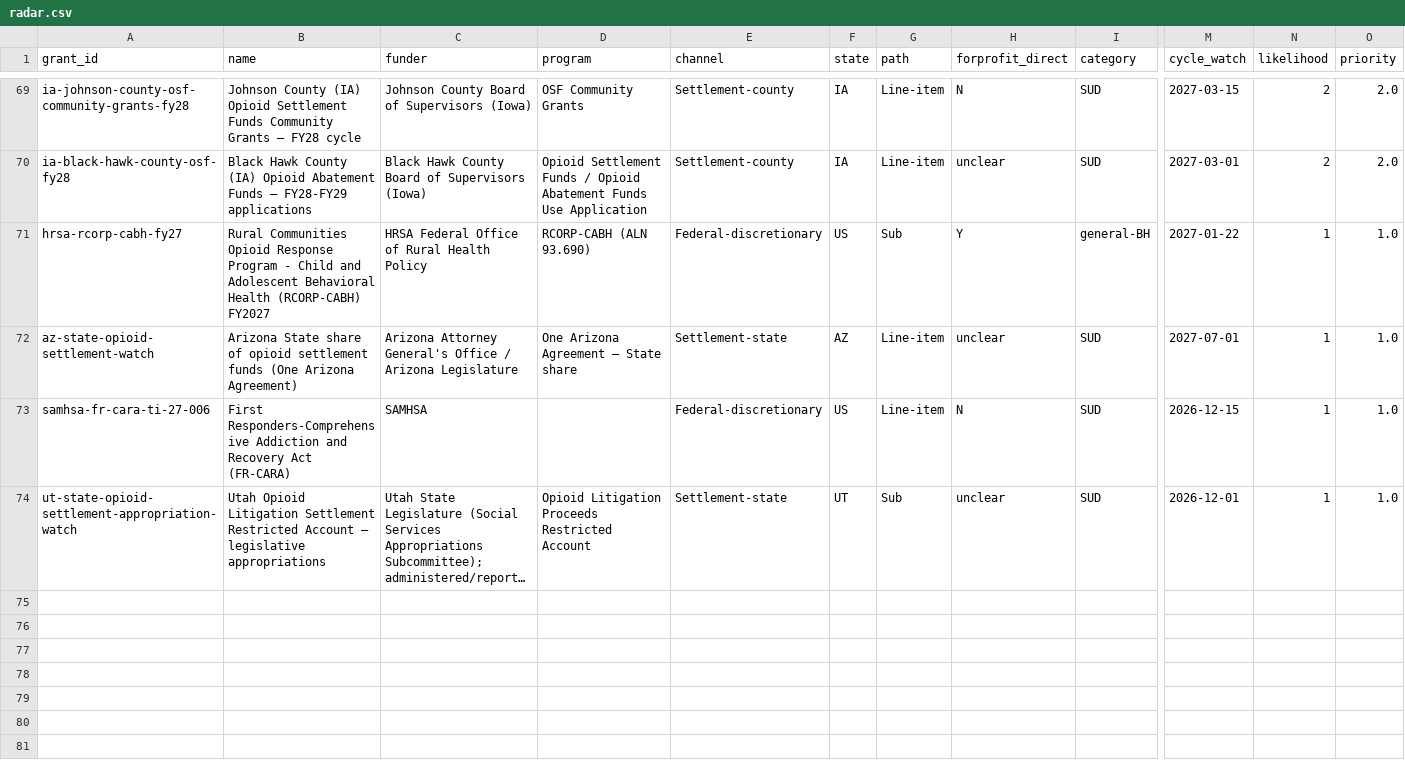
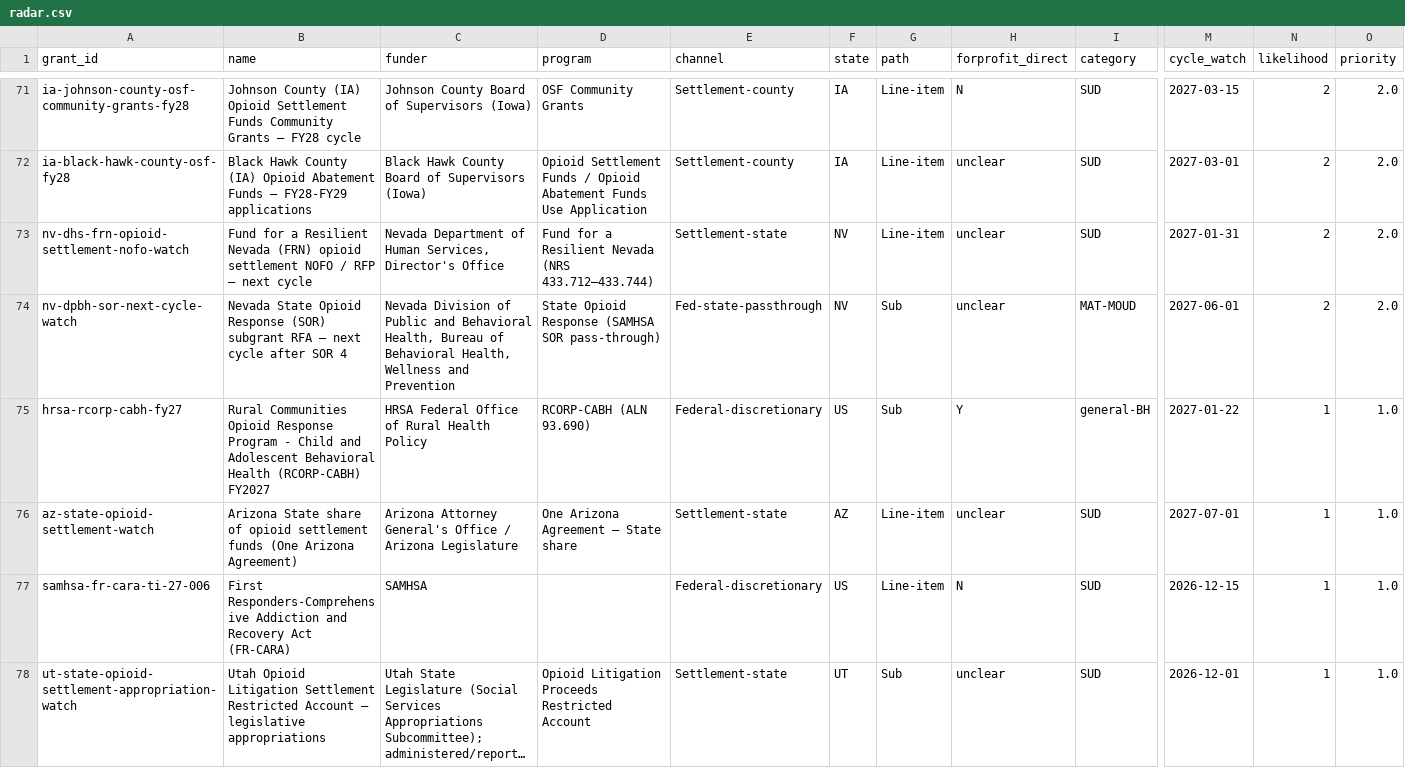
Before and after one commit to jonathannnty/more-grant-radar, a CSV file: data/radar.csv, drawn as a sheet; only a part is shown, gaps mark what is left out; long unchanged cells end in …; rows hold the shown columns only; the diff covers the shown part only; the diff names each change by its address in the sheet, - before the commit and + after, or states it on an @@ line.

Commit message:
radar: scan + leads 2026-11-16

```diff
--- a/data/radar.csv
+++ b/data/radar.csv
+row 73: nv-dhs-frn-opioid-settlement-nofo-watch | Fund for a Resilient Nevada (FRN) opioid settlement NOFO / RFP – next cycle | Nevada Department of Human Services, Director's Office | Fund for a Resilient Nevada (NRS 433.712–433.744) | Settlement-state | NV | Line-item | unclear | SUD | 2027-01-31 | 2 | 2.0
+row 74: nv-dpbh-sor-next-cycle-watch | Nevada State Opioid Response (SOR) subgrant RFA – next cycle after SOR 4 | Nevada Division of Public and Behavioral Health, Bureau of Behavioral Health, Wellness and Prevention | State Opioid Response (SAMHSA SOR pass-through) | Fed-state-passthrough | NV | Sub | unclear | MAT-MOUD | 2027-06-01 | 2 | 2.0
```
Also changed, not shown: 3 added rows and 19 edited cells elsewhere in this file, 11 other files.
